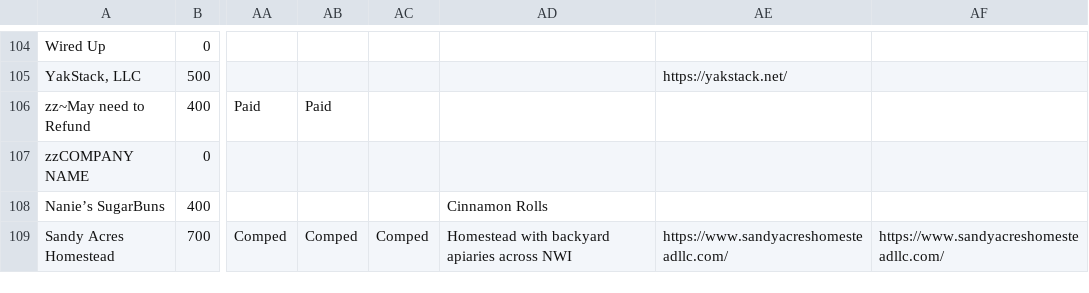
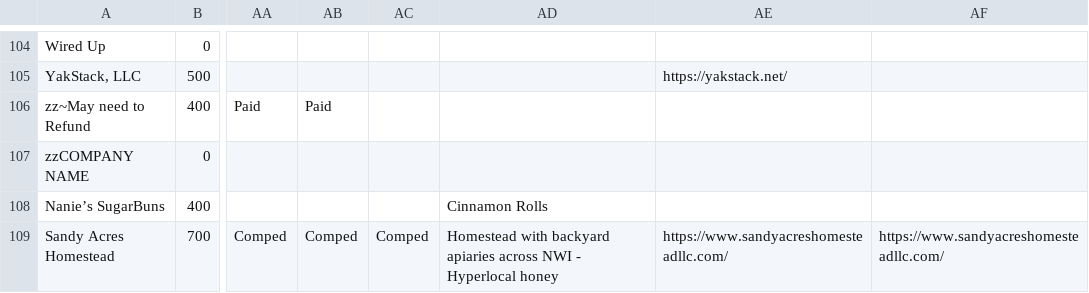
Before and after one commit to edge-of-liberty/edgeofliberty.us, a CSV file: _data/2026 Edge of Liberty Craft Fairs - Craft Fair Planning.csv, drawn as a sheet; only a part is shown, gaps mark what is left out; the diff names each change by its address in the sheet, - before the commit and + after, or states it on an @@ line.

```diff
--- a/_data/2026 Edge of Liberty Craft Fairs - Craft Fair Planning.csv
+++ b/_data/2026 Edge of Liberty Craft Fairs - Craft Fair Planning.csv
-AD109: …across NWI
+AD109: …across NWI - Hyperlocal honey
```
Also changed, not shown: 16 other files.
